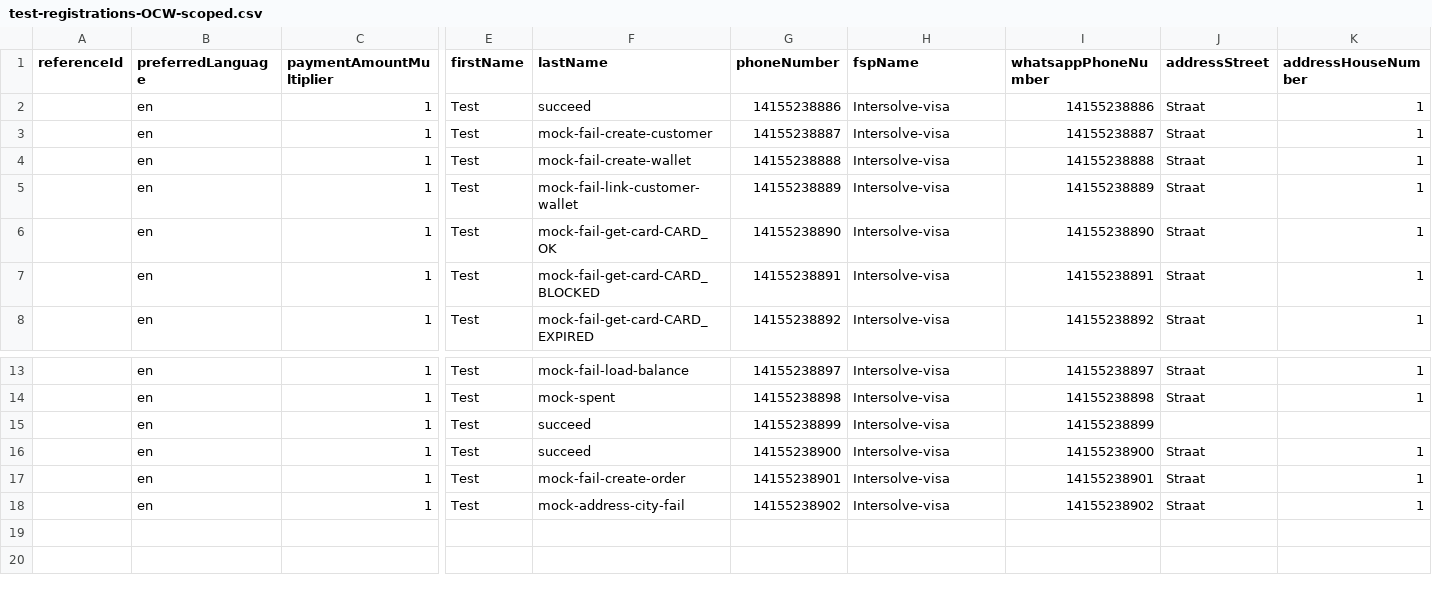
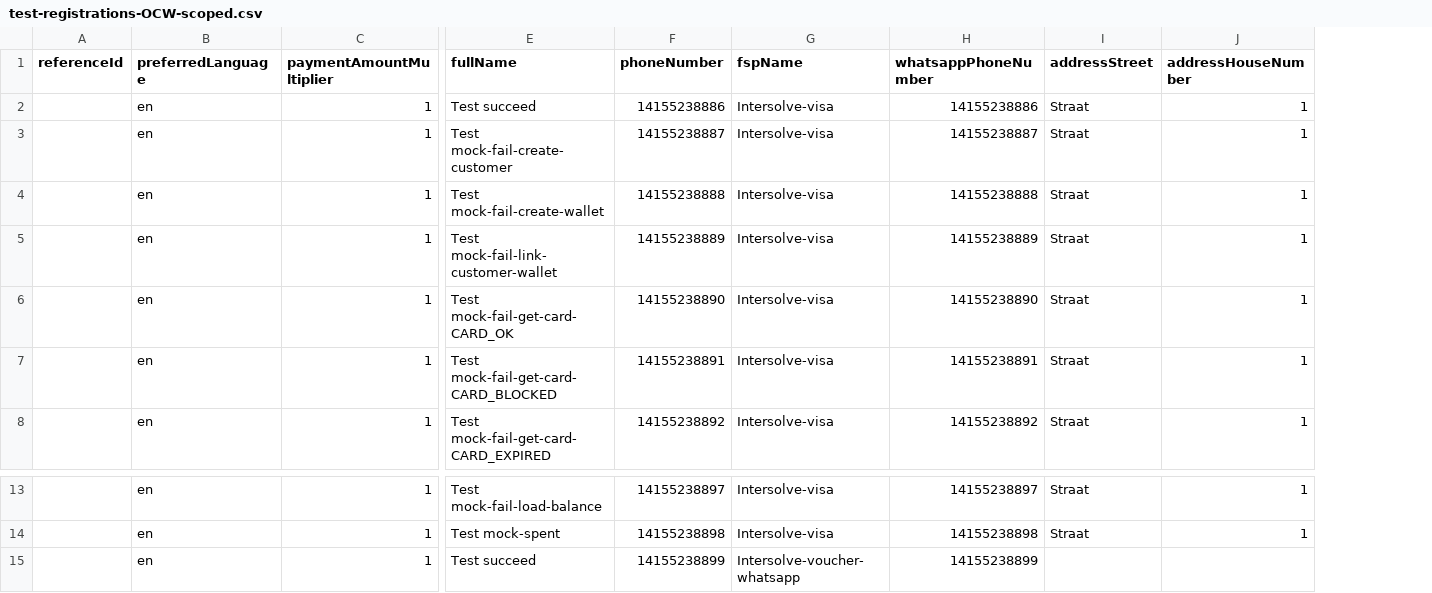
Before and after one commit to global-121/121-platform, a CSV file: e2e/test-registration-data/test-registrations-OCW-scoped.csv, drawn as a sheet; only a part is shown, gaps mark what is left out; removed rows and columns are numbered as before the commit, all else as after; rows hold the shown columns only; the diff names each change by its address in the sheet, - before the commit and + after, or states it on an @@ line.

Commit message:
Second finalize process transfer jobs (#5474)
* Happy flow works with Intersolve Test Env

WIP Fixing small stuff to make happy payment flow work with Intersolve test env

Happy flow do payment - process transaction job works on Intersolve Test Env

Some small fixes after self-review

* Removed comment, removed CSV test data that was moved to e2e, corrected OCW test data files for fullName

```diff
--- a/e2e/test-registration-data/test-registrations-OCW-scoped.csv
+++ b/e2e/test-registration-data/test-registrations-OCW-scoped.csv
-column E (firstName), rows 2-8: all Test; rows 13-15: all Test
-column F (lastName), rows 2-8: succeed | mock-fail-create-customer | mock-fail-create-wallet | mock-fail-link-customer-wallet | mock-fail-get-card-CARD_OK | mock-fail-get-card-CARD_BLOCKED | mock-fail-get-card-CARD_EXPIRED; rows 13-15: mock-fail-load-balance | mock-spent | succeed
+column E (fullName), rows 2-8: Test succeed | Test mock-fail-create-customer | Test mock-fail-create-wallet | Test mock-fail-link-customer-wallet | Test mock-fail-get-card-CARD_OK | Test mock-fail-get-card-CARD_BLOCKED | Test mock-fail-get-card-CARD_EXPIRED; rows 13-15: Test mock-fail-load-balance | Test mock-spent | Test succeed
-G15 (fspName): Intersolve-visa
+G15 (fspName): Intersolve-voucher-whatsapp
-row 16:  | en | 1 | Test | succeed | 14155238900 | Intersolve-visa | 14155238900 | Straat | 1
-row 17:  | en | 1 | Test | mock-fail-create-order | 14155238901 | Intersolve-visa | 14155238901 | Straat | 1
-row 18:  | en | 1 | Test | mock-address-city-fail | 14155238902 | Intersolve-visa | 14155238902 | Straat | 1
```
Also changed, not shown: 20 other files.
